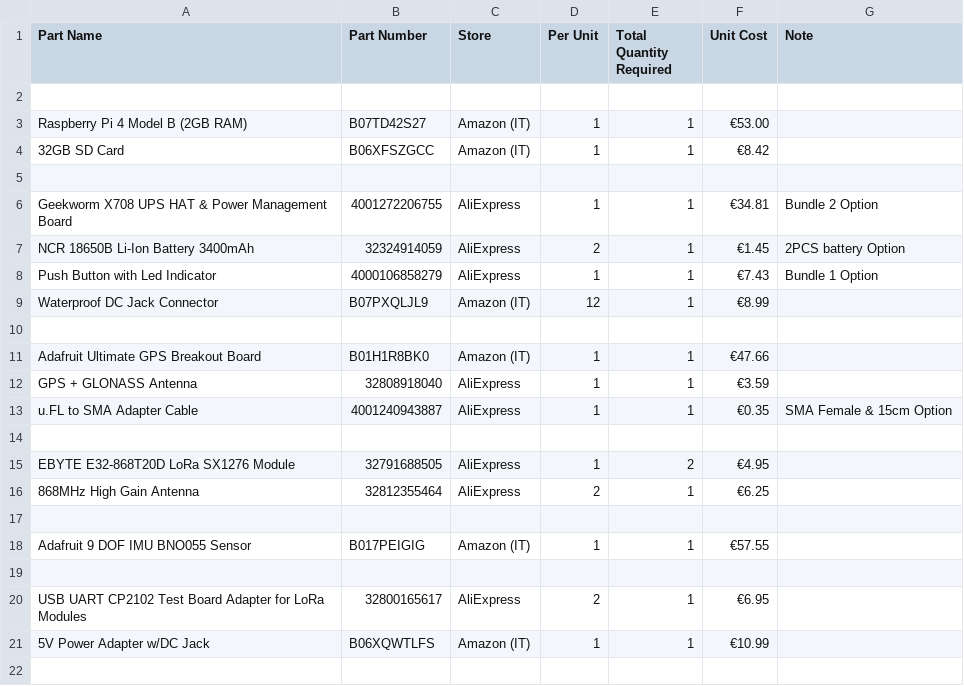
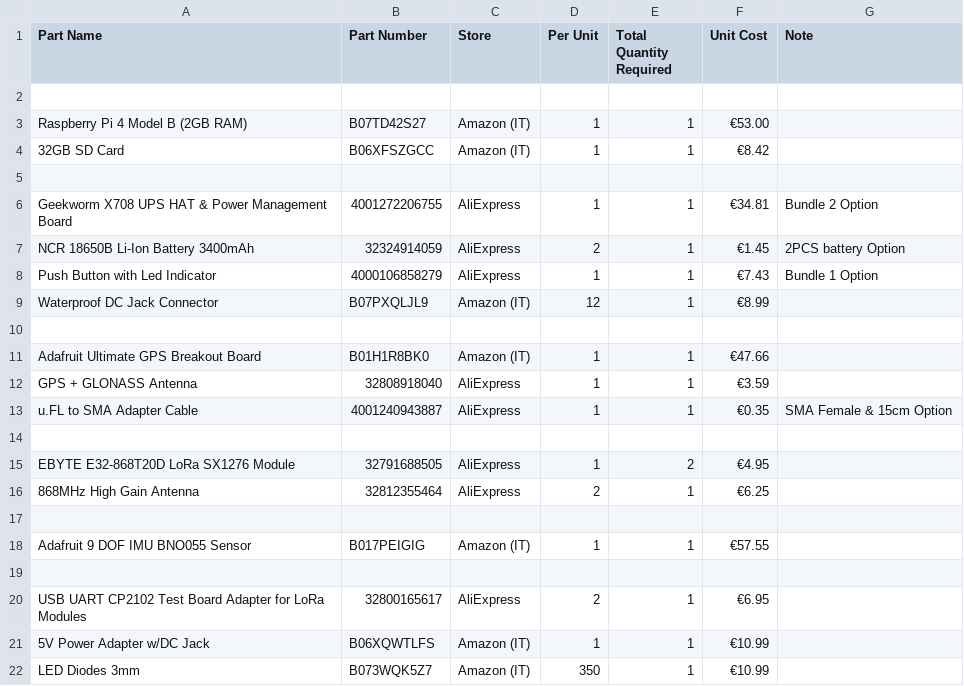
Before and after one commit to metisvela/sailtrack, a CSV file: SailTrack Core/BOM.csv, drawn as a sheet; the diff names each change by its address in the sheet, - before the commit and + after, or states it on an @@ line.

Commit message:
Update BOM.csv

```diff
--- a/SailTrack Core/BOM.csv
+++ b/SailTrack Core/BOM.csv
+row 22: LED Diodes 3mm | B073WQK5Z7 | Amazon (IT) | 350 | 1 | €10.99
```
